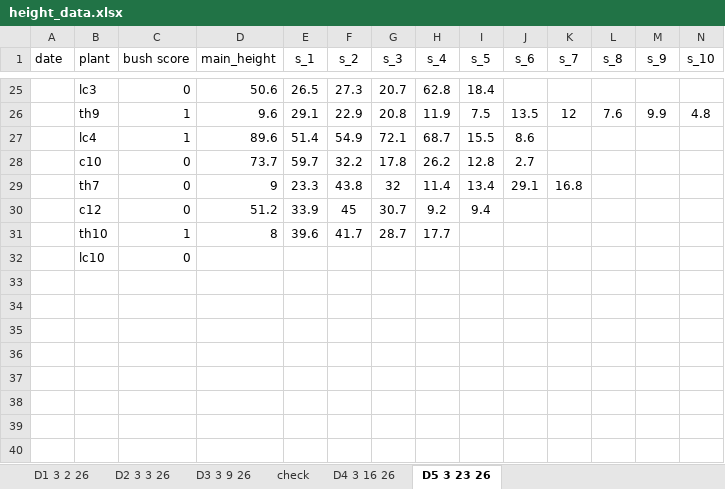
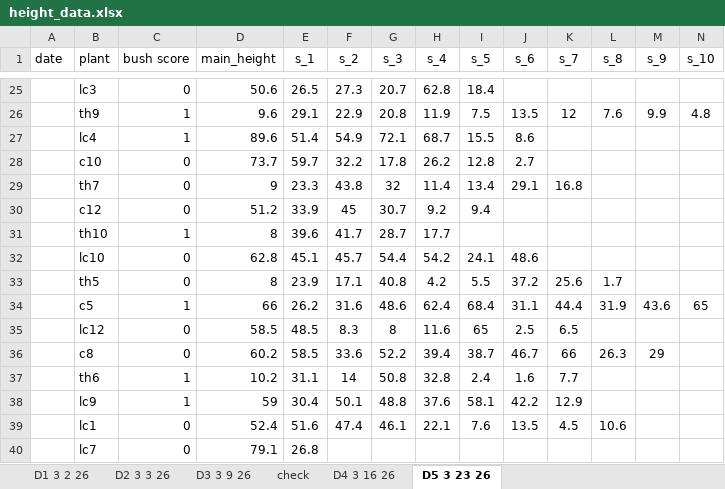
Before and after one commit to ceilidemo/Linaria_specProj, an Excel workbook: height_data.xlsx, sheet D5 3 23 26, drawn as a sheet; only a part is shown, gaps mark what is left out; values as stored, in another font and other column widths than the file's, no borders; rows hold the shown columns only; the diff names each change by its address in the sheet, - before the commit and + after, or states it on an @@ line.

Commit message:
full height data from 3/23/26

```diff
--- a/height_data.xlsx (sheet D5 3 23 26)
+++ b/height_data.xlsx (sheet D5 3 23 26)
-D32 (main_height): (empty)
+D32 (main_height): 62.8
-E32 (s_1): (empty)
+E32 (s_1): 45.1
-F32 (s_2): (empty)
+F32 (s_2): 45.7
-G32 (s_3): (empty)
+G32 (s_3): 54.4
-H32 (s_4): (empty)
+H32 (s_4): 54.2
-I32 (s_5): (empty)
+I32 (s_5): 24.1
-J32 (s_6): (empty)
+J32 (s_6): 48.6
+row 33:  | th5 | 0 | 8 | 23.9 | 17.1 | 40.8 | 4.2 | 5.5 | 37.2 | 25.6 | 1.7
+row 34:  | c5 | 1 | 66 | 26.2 | 31.6 | 48.6 | 62.4 | 68.4 | 31.1 | 44.4 | 31.9 | 43.6 | 65
+row 35:  | lc12 | 0 | 58.5 | 48.5 | 8.3 | 8 | 11.6 | 65 | 2.5 | 6.5
+row 36:  | c8 | 0 | 60.2 | 58.5 | 33.6 | 52.2 | 39.4 | 38.7 | 46.7 | 66 | 26.3 | 29
+row 37:  | th6 | 1 | 10.2 | 31.1 | 14 | 50.8 | 32.8 | 2.4 | 1.6 | 7.7
+row 38:  | lc9 | 1 | 59 | 30.4 | 50.1 | 48.8 | 37.6 | 58.1 | 42.2 | 12.9
+row 39:  | lc1 | 0 | 52.4 | 51.6 | 47.4 | 46.1 | 22.1 | 7.6 | 13.5 | 4.5 | 10.6
+row 40:  | lc7 | 0 | 79.1 | 26.8
```
